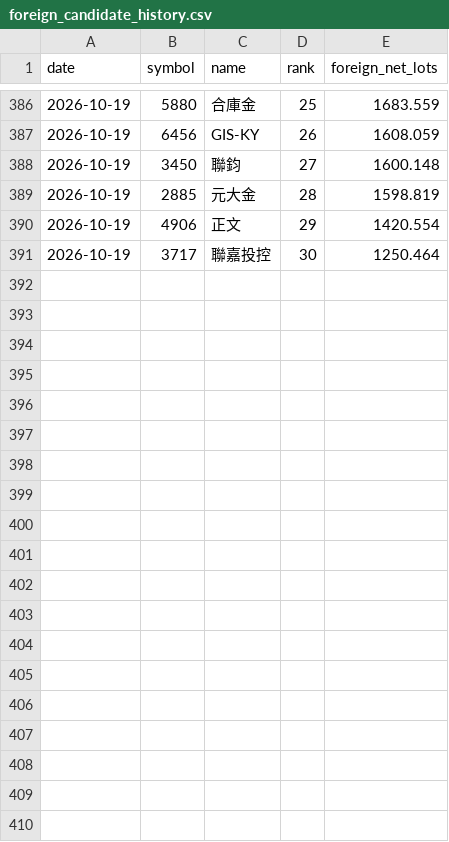
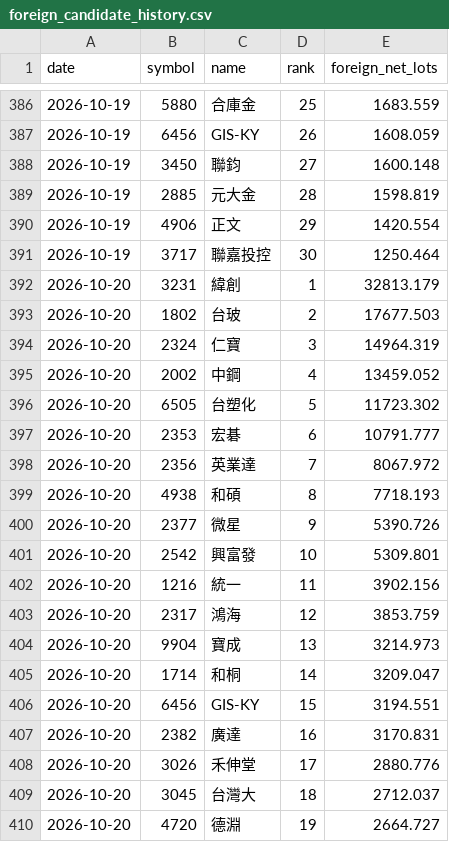
Before and after one commit to eva5389-pixel/taiwan-stock-dashboard, a CSV file: data/foreign_candidate_history.csv, drawn as a sheet; only a part is shown, gaps mark what is left out; the diff covers the shown part only; the diff names each change by its address in the sheet, - before the commit and + after, or states it on an @@ line.

```diff
--- a/data/foreign_candidate_history.csv
+++ b/data/foreign_candidate_history.csv
+row 392: 2026-10-20 | 3231 | 緯創 | 1 | 32813.179
+row 393: 2026-10-20 | 1802 | 台玻 | 2 | 17677.503
+row 394: 2026-10-20 | 2324 | 仁寶 | 3 | 14964.319
+row 395: 2026-10-20 | 2002 | 中鋼 | 4 | 13459.052
+row 396: 2026-10-20 | 6505 | 台塑化 | 5 | 11723.302
+row 397: 2026-10-20 | 2353 | 宏碁 | 6 | 10791.777
+row 398: 2026-10-20 | 2356 | 英業達 | 7 | 8067.972
+row 399: 2026-10-20 | 4938 | 和碩 | 8 | 7718.193
+row 400: 2026-10-20 | 2377 | 微星 | 9 | 5390.726
+row 401: 2026-10-20 | 2542 | 興富發 | 10 | 5309.801
+row 402: 2026-10-20 | 1216 | 統一 | 11 | 3902.156
+row 403: 2026-10-20 | 2317 | 鴻海 | 12 | 3853.759
+row 404: 2026-10-20 | 9904 | 寶成 | 13 | 3214.973
+row 405: 2026-10-20 | 1714 | 和桐 | 14 | 3209.047
+row 406: 2026-10-20 | 6456 | GIS-KY | 15 | 3194.551
+row 407: 2026-10-20 | 2382 | 廣達 | 16 | 3170.831
+row 408: 2026-10-20 | 3026 | 禾伸堂 | 17 | 2880.776
+row 409: 2026-10-20 | 3045 | 台灣大 | 18 | 2712.037
+row 410: 2026-10-20 | 4720 | 德淵 | 19 | 2664.727
```
Also changed, not shown: 11 added rows elsewhere in this file, 1 other file.
